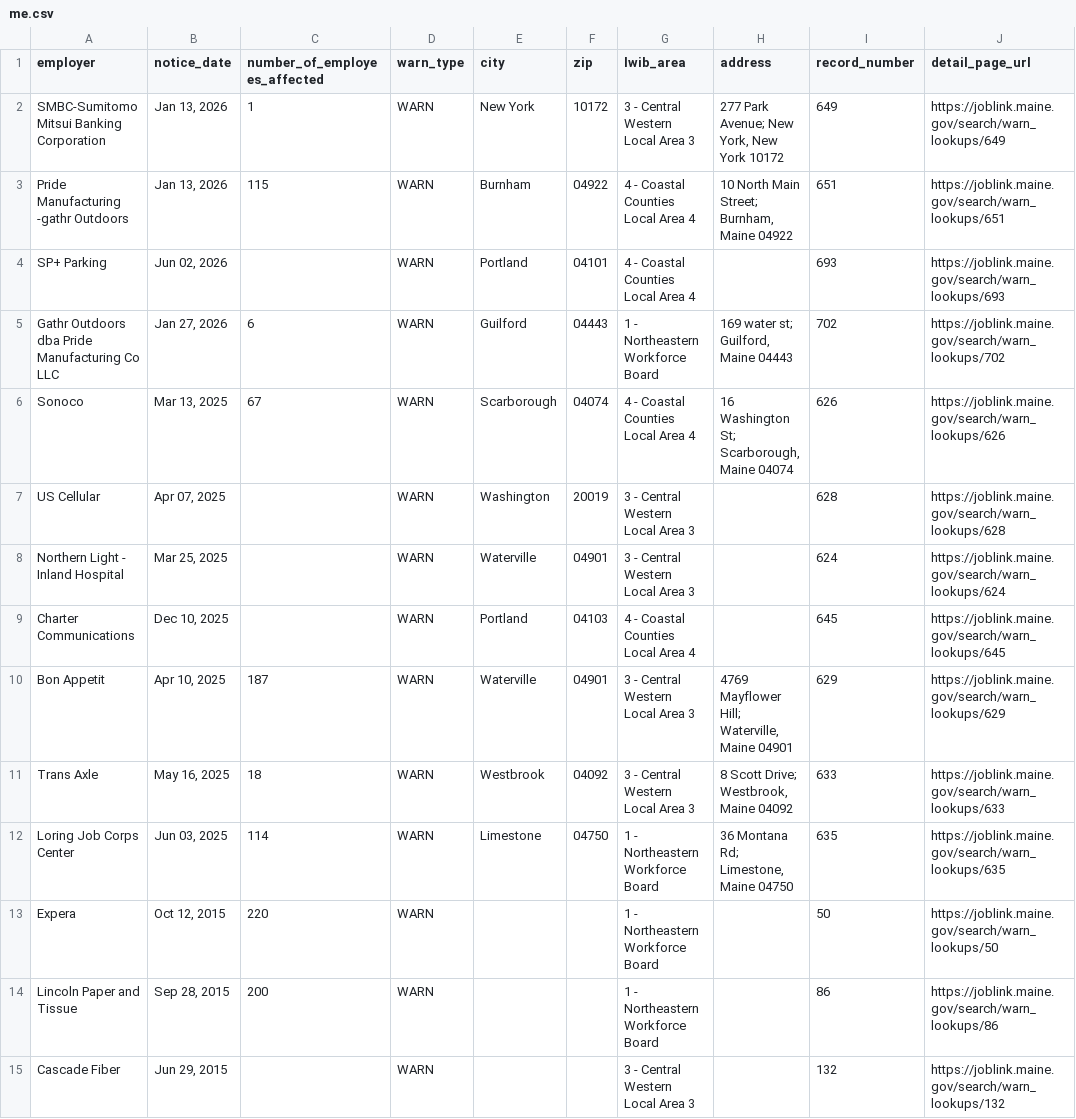
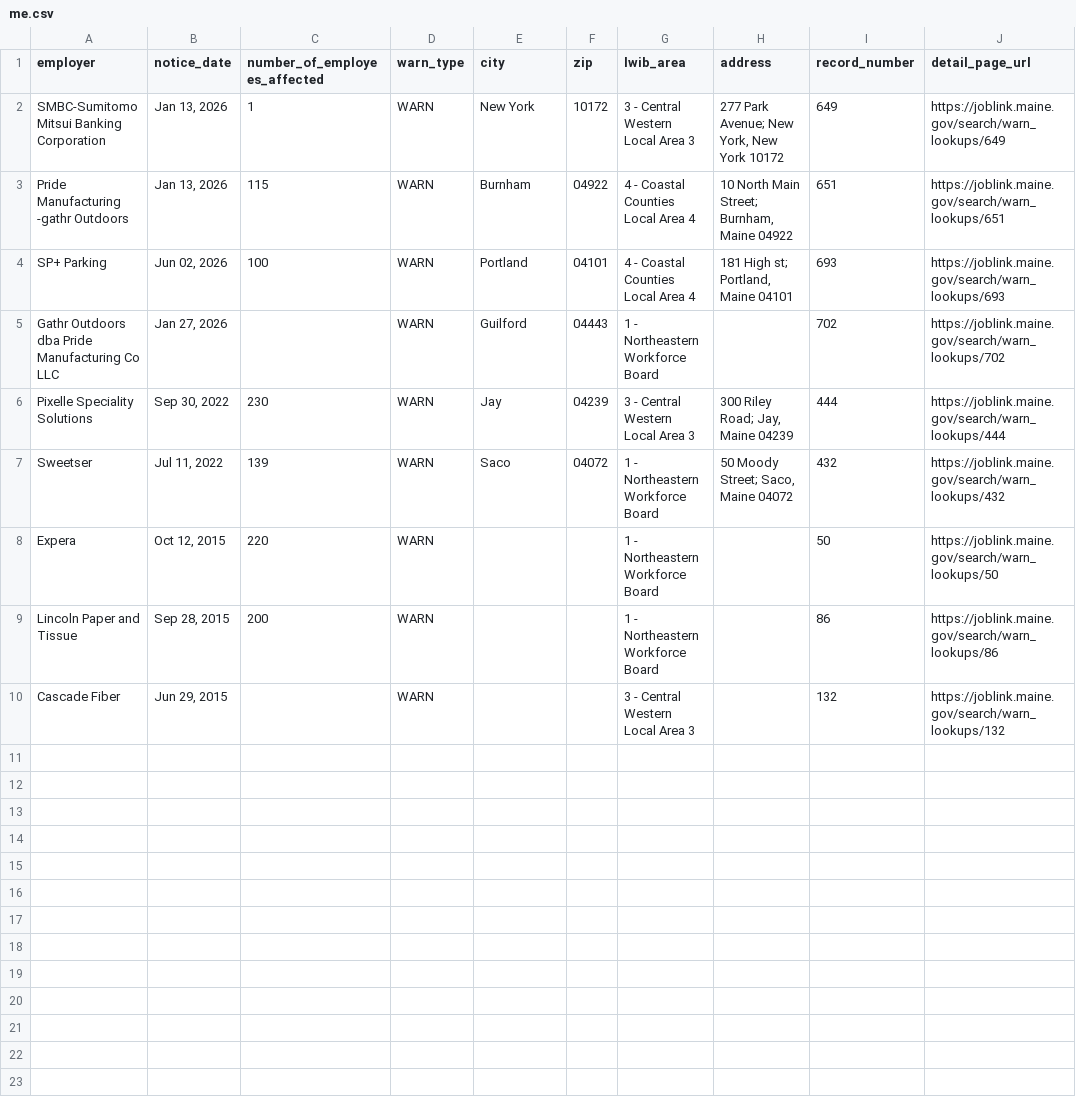
Before and after one commit to FTS-IE/github-actions-tut, a CSV file: data/me.csv, drawn as a sheet.

```diff
--- a/data/me.csv
+++ b/data/me.csv
@@ -3,11 +3,6 @@ SMBC-Sumitomo Mitsui Banking Corporation,"Jan 13, 2026",1,WARN,New York,10172,3
 Pride Manufacturing -gathr Outdoors,"Jan 13, 2026",115,WARN,Burnham,04922,4 - Coastal Counties Local Area 4,"10 North Main Street; Burnham, Maine 04922",651,https://joblink.maine.gov/search/warn_lookups/651
-SP+ Parking,"Jun 02, 2026",,WARN,Portland,04101,4 - Coastal Counties Local Area 4,,693,https://joblink.maine.gov/search/warn_lookups/693
-Gathr Outdoors dba Pride Manufacturing Co LLC,"Jan 27, 2026",6,WARN,Guilford,04443,1 - Northeastern Workforce Board,"169 water st; Guilford, Maine 04443",702,https://joblink.maine.gov/search/warn_lookups/702
-Sonoco,"Mar 13, 2025",67,WARN,Scarborough,04074,4 - Coastal Counties Local Area 4,"16 Washington St; Scarborough, Maine 04074",626,https://joblink.maine.gov/search/warn_lookups/626
-US Cellular,"Apr 07, 2025",,WARN,Washington,20019,3 - Central Western Local Area 3,,628,https://joblink.maine.gov/search/warn_lookups/628
-Northern Light - Inland Hospital,"Mar 25, 2025",,WARN,Waterville,04901,3 - Central Western Local Area 3,,624,https://joblink.maine.gov/search/warn_lookups/624
-Charter Communications,"Dec 10, 2025",,WARN,Portland,04103,4 - Coastal Counties Local Area 4,,645,https://joblink.maine.gov/search/warn_lookups/645
-Bon Appetit,"Apr 10, 2025",187,WARN,Waterville,04901,3 - Central Western Local Area 3,"4769 Mayflower Hill; Waterville, Maine 04901",629,https://joblink.maine.gov/search/warn_lookups/629
-Trans Axle,"May 16, 2025",18,WARN,Westbrook,04092,3 - Central Western Local Area 3,"8 Scott Drive; Westbrook, Maine 04092",633,https://joblink.maine.gov/search/warn_lookups/633
-Loring Job Corps Center,"Jun 03, 2025",114,WARN,Limestone,04750,1 - Northeastern Workforce Board,"36 Montana Rd; Limestone, Maine 04750",635,https://joblink.maine.gov/search/warn_lookups/635
+SP+ Parking,"Jun 02, 2026",100,WARN,Portland,04101,4 - Coastal Counties Local Area 4,"181 High st; Portland, Maine 04101",693,https://joblink.maine.gov/search/warn_lookups/693
+Gathr Outdoors dba Pride Manufacturing Co LLC,"Jan 27, 2026",,WARN,Guilford,04443,1 - Northeastern Workforce Board,,702,https://joblink.maine.gov/search/warn_lookups/702
+Pixelle Speciality Solutions,"Sep 30, 2022",230,WARN,Jay,04239,3 - Central Western Local Area 3,"300 Riley Road; Jay, Maine 04239",444,https://joblink.maine.gov/search/warn_lookups/444
+Sweetser,"Jul 11, 2022",139,WARN,Saco,04072,1 - Northeastern Workforce Board,"50 Moody Street; Saco, Maine 04072",432,https://joblink.maine.gov/search/warn_lookups/432
 Expera,"Oct 12, 2015",220,WARN,,,1 - Northeastern Workforce Board,,50,https://joblink.maine.gov/search/warn_lookups/50
```
Also changed, not shown: data/recent_notices.csv, data/tn.csv, 5 other files.
